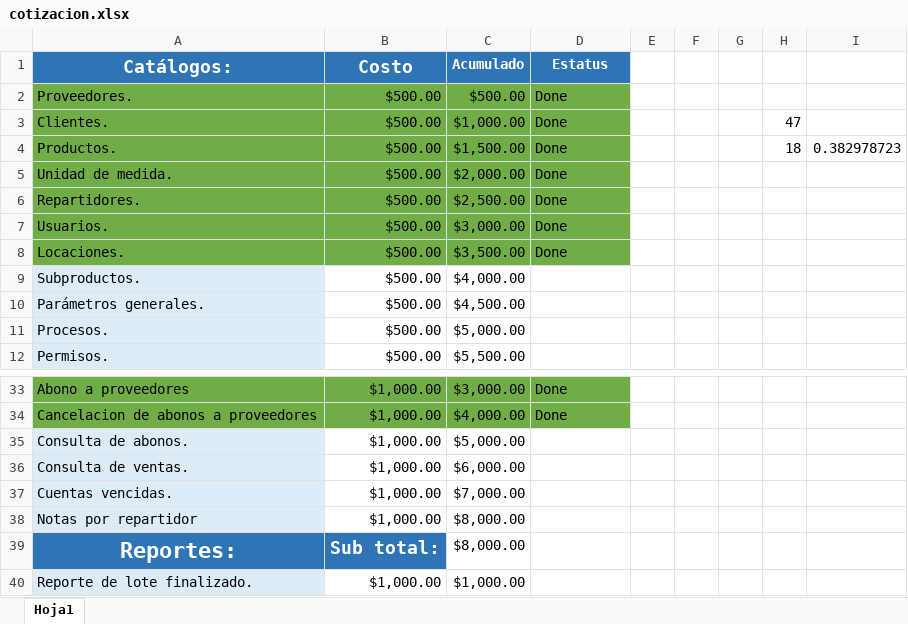
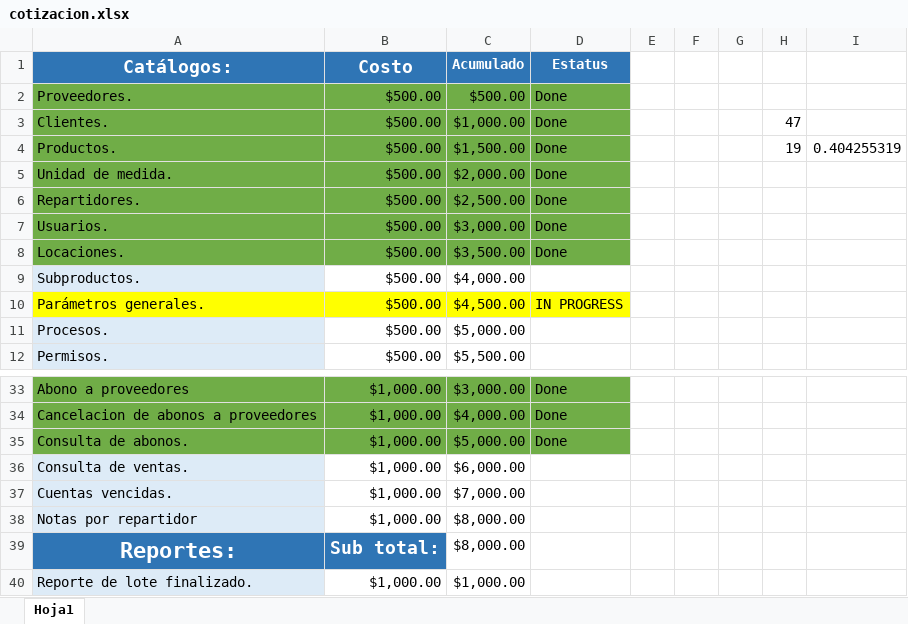
Before and after one commit to enriquegarciachavez/valco, an Excel workbook: producto/cotizacion.xlsx, sheet Hoja1, drawn as a sheet; only a part is shown, gaps mark what is left out; values as stored, in another font and other column widths than the file's, no borders; the diff names each change by its address in the sheet, - before the commit and + after, or states it on an @@ line.

```diff
--- a/producto/cotizacion.xlsx (sheet Hoja1)
+++ b/producto/cotizacion.xlsx (sheet Hoja1)
-H4: 18
+H4: 19
-I4: 0.382978723
+I4: 0.404255319
-A10 fill: #DDEBF7
+A10 fill: #FFFF00
-B10:D10 fill: none
+B10:D10 fill: #FFFF00
-D10 (Estatus): (empty)
+D10 (Estatus): IN PROGRESS
-A35 fill: #DDEBF7
+A35 fill: #70AD47
-B35:D35 fill: none
+B35:D35 fill: #70AD47
-D35 (Estatus): (empty)
+D35 (Estatus): Done
```
Also changed, not shown: 4 other files.
